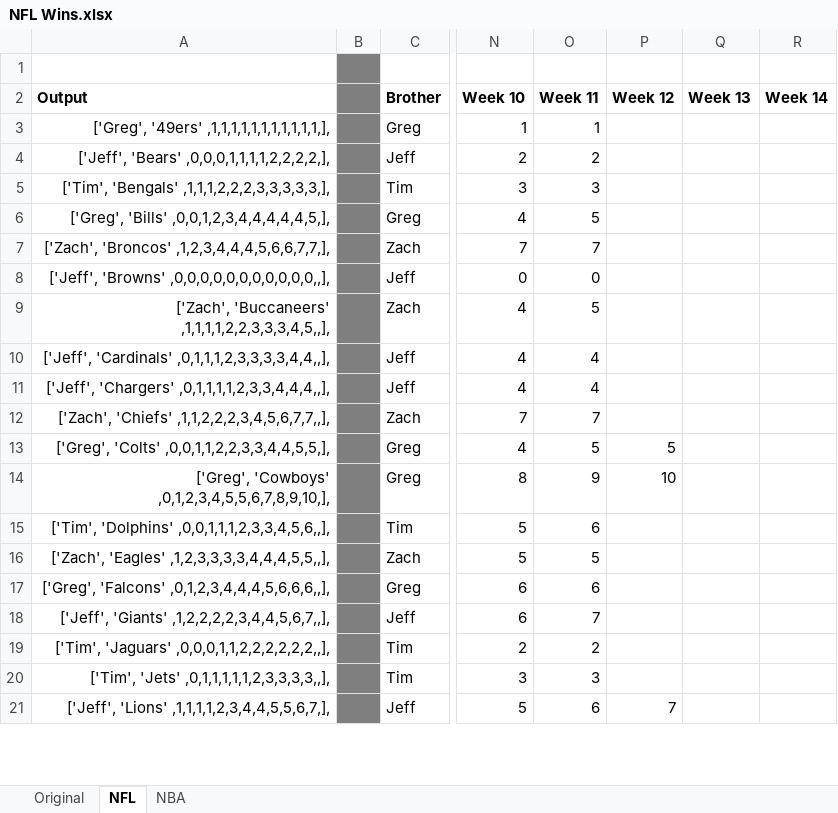
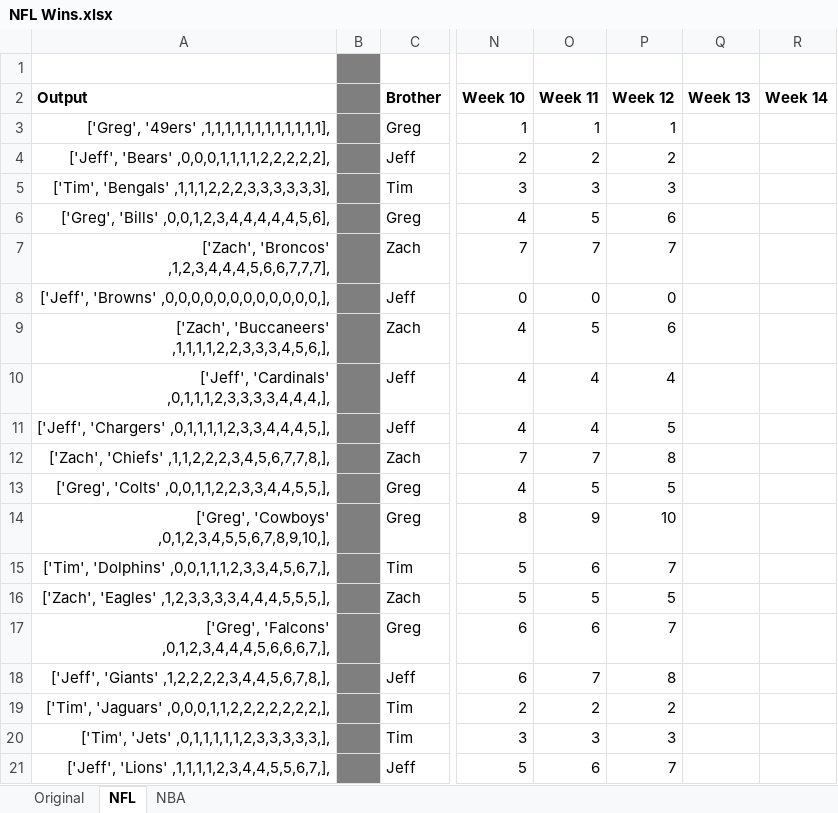
Before and after one commit to jeffmiller00/nfl_wins_league, an Excel workbook: NFL Wins.xlsx, sheet NFL, drawn as a sheet; only a part is shown, gaps mark what is left out; values as stored, in another font and other column widths than the file's, no borders; the diff covers the shown part only; the diff names each change by its address in the sheet, - before the commit and + after, or states it on an @@ line.

Commit message:
Added NFL week 11 and 12 wins.

```diff
--- a/NFL Wins.xlsx (sheet NFL)
+++ b/NFL Wins.xlsx (sheet NFL)
-A3 (Output): ['Greg', '49ers' ,1,1,1,1,1,1,1,1,1,1,1,],
+A3 (Output): ['Greg', '49ers' ,1,1,1,1,1,1,1,1,1,1,1,1],
-P3 (Week 12): (empty)
+P3 (Week 12): 1
-A4 (Output): ['Jeff', 'Bears' ,0,0,0,1,1,1,1,2,2,2,2,],
+A4 (Output): ['Jeff', 'Bears' ,0,0,0,1,1,1,1,2,2,2,2,2],
-P4 (Week 12): (empty)
+P4 (Week 12): 2
-A5 (Output): ['Tim', 'Bengals' ,1,1,1,2,2,2,3,3,3,3,3,],
+A5 (Output): ['Tim', 'Bengals' ,1,1,1,2,2,2,3,3,3,3,3,3],
-P5 (Week 12): (empty)
+P5 (Week 12): 3
-A6 (Output): ['Greg', 'Bills' ,0,0,1,2,3,4,4,4,4,4,5,],
+A6 (Output): ['Greg', 'Bills' ,0,0,1,2,3,4,4,4,4,4,5,6],
-P6 (Week 12): (empty)
+P6 (Week 12): 6
-A7 (Output): ['Zach', 'Broncos' ,1,2,3,4,4,4,5,6,6,7,7,],
+A7 (Output): ['Zach', 'Broncos' ,1,2,3,4,4,4,5,6,6,7,7,7],
-P7 (Week 12): (empty)
+P7 (Week 12): 7
-A8 (Output): ['Jeff', 'Browns' ,0,0,0,0,0,0,0,0,0,0,0,,],
+A8 (Output): ['Jeff', 'Browns' ,0,0,0,0,0,0,0,0,0,0,0,0,],
-P8 (Week 12): (empty)
+P8 (Week 12): 0
-A9 (Output): ['Zach', 'Buccaneers' ,1,1,1,1,2,2,3,3,3,4,5,,],
+A9 (Output): ['Zach', 'Buccaneers' ,1,1,1,1,2,2,3,3,3,4,5,6,],
-P9 (Week 12): (empty)
+P9 (Week 12): 6
-A10 (Output): ['Jeff', 'Cardinals' ,0,1,1,1,2,3,3,3,3,4,4,,],
+A10 (Output): ['Jeff', 'Cardinals' ,0,1,1,1,2,3,3,3,3,4,4,4,],
-P10 (Week 12): (empty)
+P10 (Week 12): 4
-A11 (Output): ['Jeff', 'Chargers' ,0,1,1,1,1,2,3,3,4,4,4,,],
+A11 (Output): ['Jeff', 'Chargers' ,0,1,1,1,1,2,3,3,4,4,4,5,],
-P11 (Week 12): (empty)
+P11 (Week 12): 5
-A12 (Output): ['Zach', 'Chiefs' ,1,1,2,2,2,3,4,5,6,7,7,,],
+A12 (Output): ['Zach', 'Chiefs' ,1,1,2,2,2,3,4,5,6,7,7,8,],
-P12 (Week 12): (empty)
+P12 (Week 12): 8
-A15 (Output): ['Tim', 'Dolphins' ,0,0,1,1,1,2,3,3,4,5,6,,],
+A15 (Output): ['Tim', 'Dolphins' ,0,0,1,1,1,2,3,3,4,5,6,7,],
-P15 (Week 12): (empty)
+P15 (Week 12): 7
-A16 (Output): ['Zach', 'Eagles' ,1,2,3,3,3,3,4,4,4,5,5,,],
+A16 (Output): ['Zach', 'Eagles' ,1,2,3,3,3,3,4,4,4,5,5,5,],
-P16 (Week 12): (empty)
+P16 (Week 12): 5
-A17 (Output): ['Greg', 'Falcons' ,0,1,2,3,4,4,4,5,6,6,6,,],
+A17 (Output): ['Greg', 'Falcons' ,0,1,2,3,4,4,4,5,6,6,6,7,],
-P17 (Week 12): (empty)
+P17 (Week 12): 7
-A18 (Output): ['Jeff', 'Giants' ,1,2,2,2,2,3,4,4,5,6,7,,],
+A18 (Output): ['Jeff', 'Giants' ,1,2,2,2,2,3,4,4,5,6,7,8,],
-P18 (Week 12): (empty)
+P18 (Week 12): 8
-A19 (Output): ['Tim', 'Jaguars' ,0,0,0,1,1,2,2,2,2,2,2,,],
+A19 (Output): ['Tim', 'Jaguars' ,0,0,0,1,1,2,2,2,2,2,2,2,],
-P19 (Week 12): (empty)
+P19 (Week 12): 2
-A20 (Output): ['Tim', 'Jets' ,0,1,1,1,1,1,2,3,3,3,3,,],
+A20 (Output): ['Tim', 'Jets' ,0,1,1,1,1,1,2,3,3,3,3,3,],
-P20 (Week 12): (empty)
+P20 (Week 12): 3
```
Also changed, not shown: 24 edited cells elsewhere in this sheet, 1 other file.
